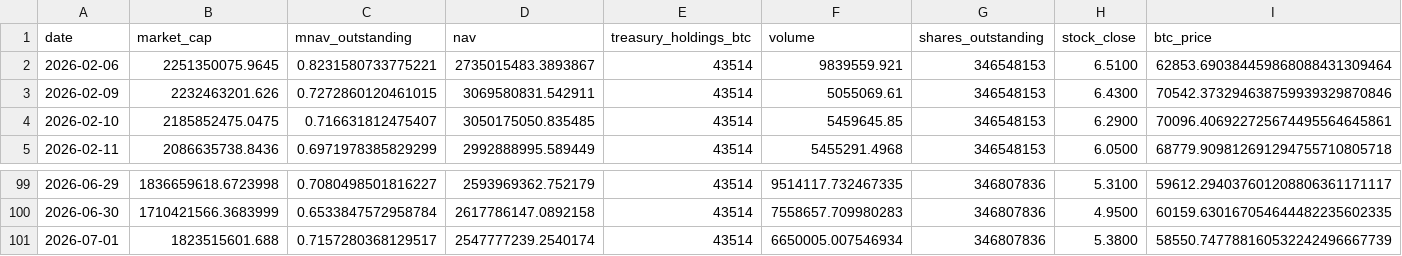
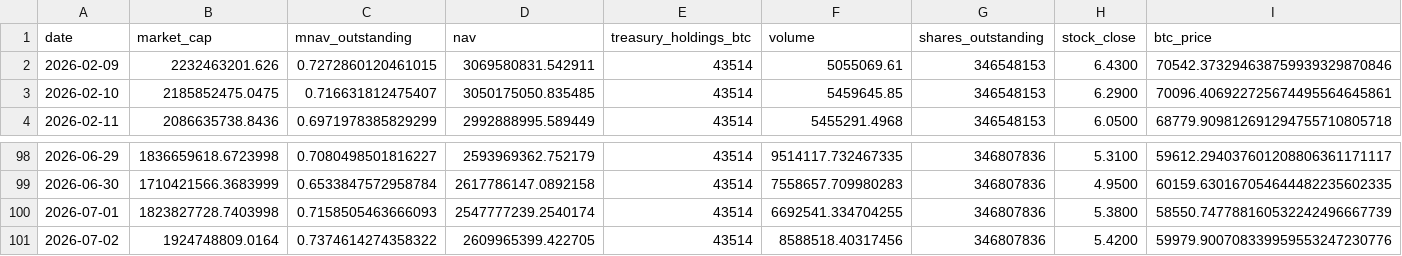
Before and after one commit to mcasto-cell/xxi-chart-builder, a CSV file: xxi_metrics.csv, drawn as a sheet; only a part is shown, gaps mark what is left out; removed rows and columns are numbered as before the commit, all else as after; rows hold the shown columns only; the diff names each change by its address in the sheet, - before the commit and + after, or states it on an @@ line.

```diff
--- a/xxi_metrics.csv
+++ b/xxi_metrics.csv
-row 2: 2026-02-06 | 2251350075.9645 | 0.8231580733775221 | 2735015483.3893867 | 43514 | 9839559.921 | 346548153 | 6.5100 | 62853.690384459868088431309464
-B100 (market_cap): 1823515601.688
+B100 (market_cap): 1823827728.7403998
-C100 (mnav_outstanding): 0.7157280368129517
+C100 (mnav_outstanding): 0.7158505463666093
-F100 (volume): 6650005.007546934
+F100 (volume): 6692541.334704255
+row 101: 2026-07-02 | 1924748809.0164 | 0.7374614274358322 | 2609965399.422705 | 43514 | 8588518.40317456 | 346807836 | 5.4200 | 59979.900708339959553247230776
```
Also changed, not shown: 9 other files.
